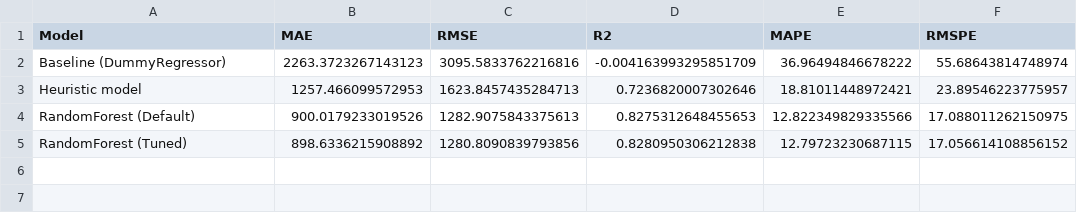
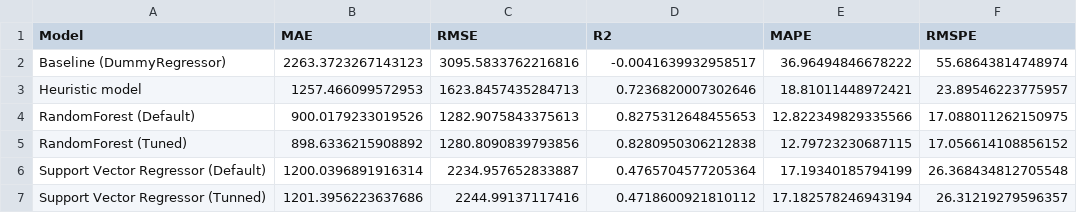
Before and after one commit to infoshareacademy/jdszr24-grupa-1, a CSV file: summary/metrics_summary.csv, drawn as a sheet.

```diff
--- a/summary/metrics_summary.csv
+++ b/summary/metrics_summary.csv
@@ -1,3 +1,3 @@
 Model,MAE,RMSE,R2,MAPE,RMSPE
-Baseline (DummyRegressor),2263.3723267143123,3095.5833762216816,-0.004163993295851709,36.96494846678222,55.68643814748974
+Baseline (DummyRegressor),2263.3723267143123,3095.5833762216816,-0.0041639932958517,36.96494846678222,55.68643814748974
 Heuristic model,1257.466099572953,1623.8457435284713,0.7236820007302646,18.81011448972421,23.89546223775957
@@ -5 +5,3 @@ RandomForest (Default),900.0179233019526,1282.9075843375613,0.8275312648455653,1
 RandomForest (Tuned),898.6336215908892,1280.8090839793856,0.8280950306212838,12.79723230687115,17.056614108856152
+Support Vector Regressor (Default),1200.0396891916314,2234.957652833887,0.4765704577205364,17.19340185794199,26.368434812705548
+Support Vector Regressor (Tunned),1201.3956223637686,2244.99137117416,0.4718600921810112,17.182578246943194,26.31219279596357
```
Also changed, not shown: 1 other file.
